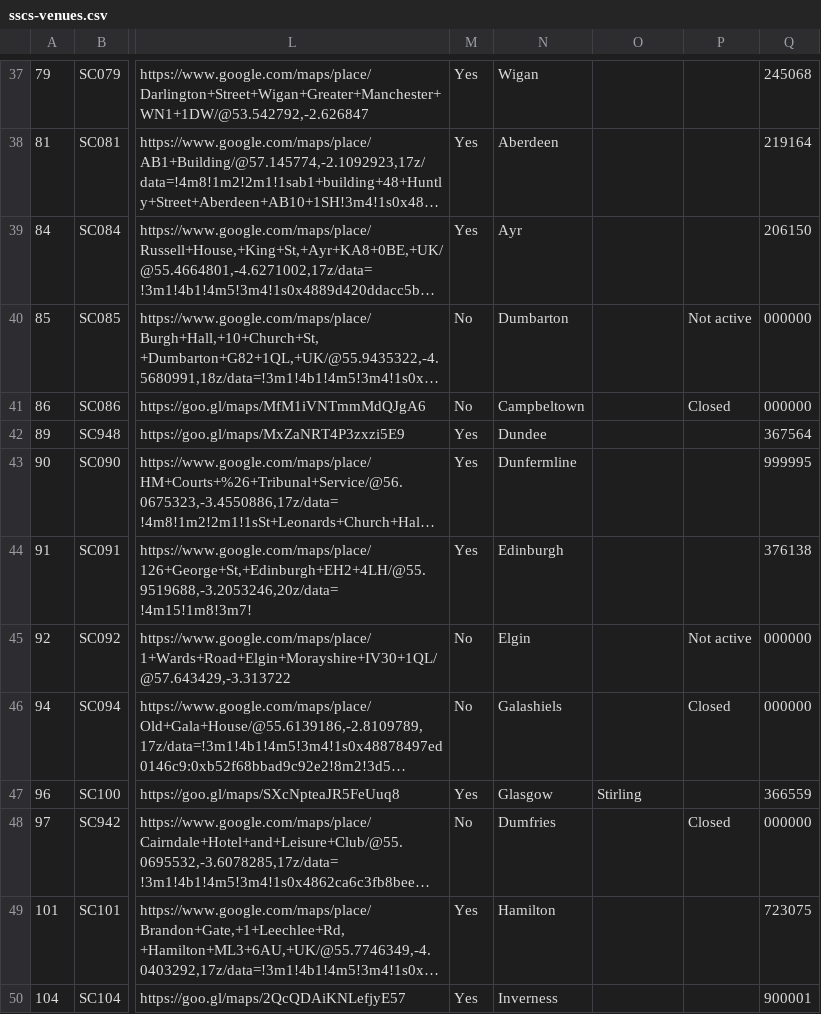
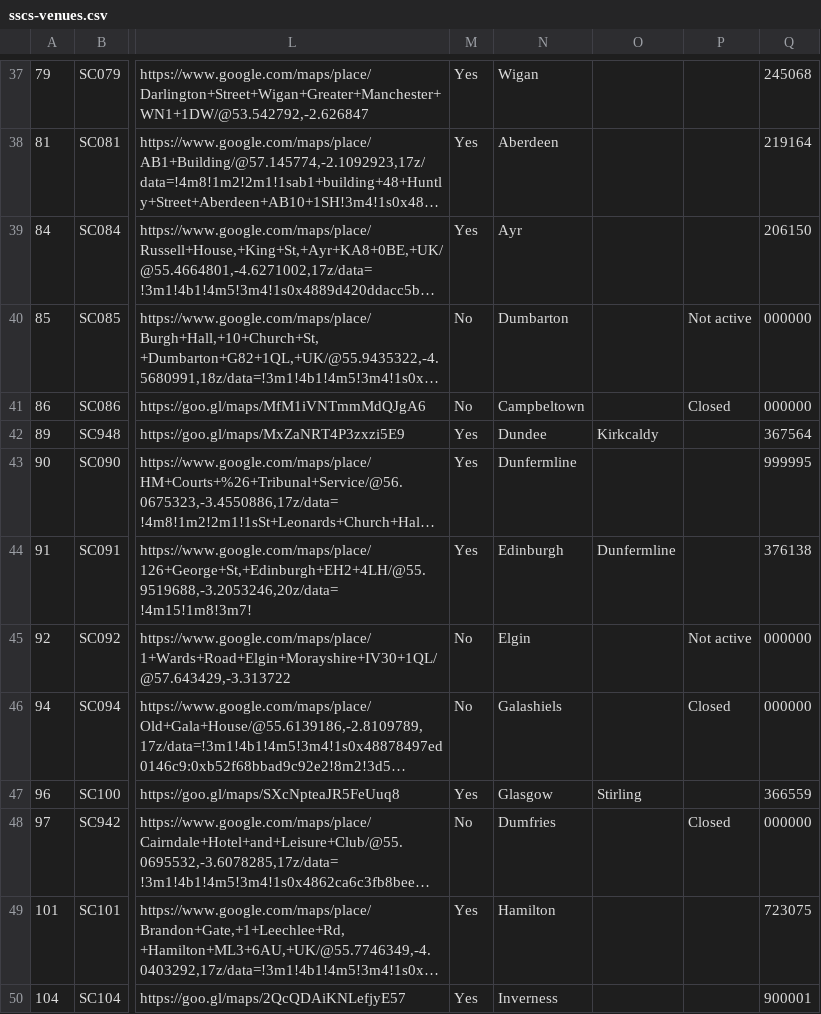
Before and after one commit to hmcts/sscs-common, a CSV file: src/main/resources/reference-data/sscs-venues.csv, drawn as a sheet; only a part is shown, gaps mark what is left out; long unchanged cells end in …; the diff names each change by its address in the sheet, - before the commit and + after, or states it on an @@ line.

Commit message:
SSCSCI-2801 - remove kirkcaldy and dunfermline (#1987)
* remove kirkcaldy and dunfermline

* update ref

* legacy venues

* remove vlookup values

```diff
--- a/src/main/resources/reference-data/sscs-venues.csv
+++ b/src/main/resources/reference-data/sscs-venues.csv
-O42: (empty)
+O42: Kirkcaldy
-O44: (empty)
+O44: Dunfermline
```
Also changed, not shown: 4 other files.
